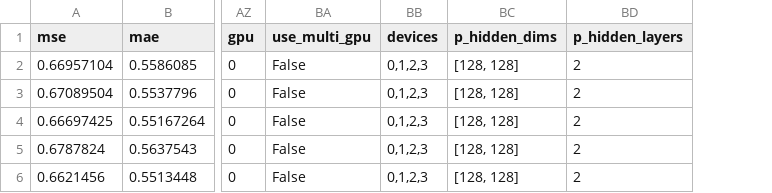
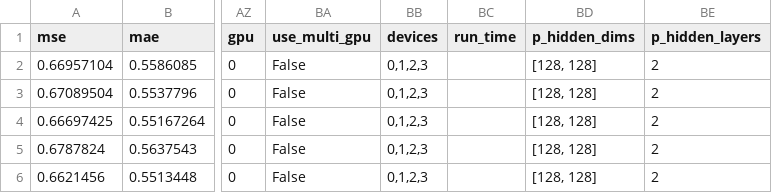
Before and after one commit to Jack251970/Time-Series-Library, a CSV file: data_long_term_forecast.csv, drawn as a sheet; only a part is shown, gaps mark what is left out; the diff names each change by its address in the sheet, - before the commit and + after, or states it on an @@ line.

```diff
--- a/data_long_term_forecast.csv
+++ b/data_long_term_forecast.csv
+column BC (run_time), empty
```
Also changed, not shown: data_long_term_forecast_paper.csv.
